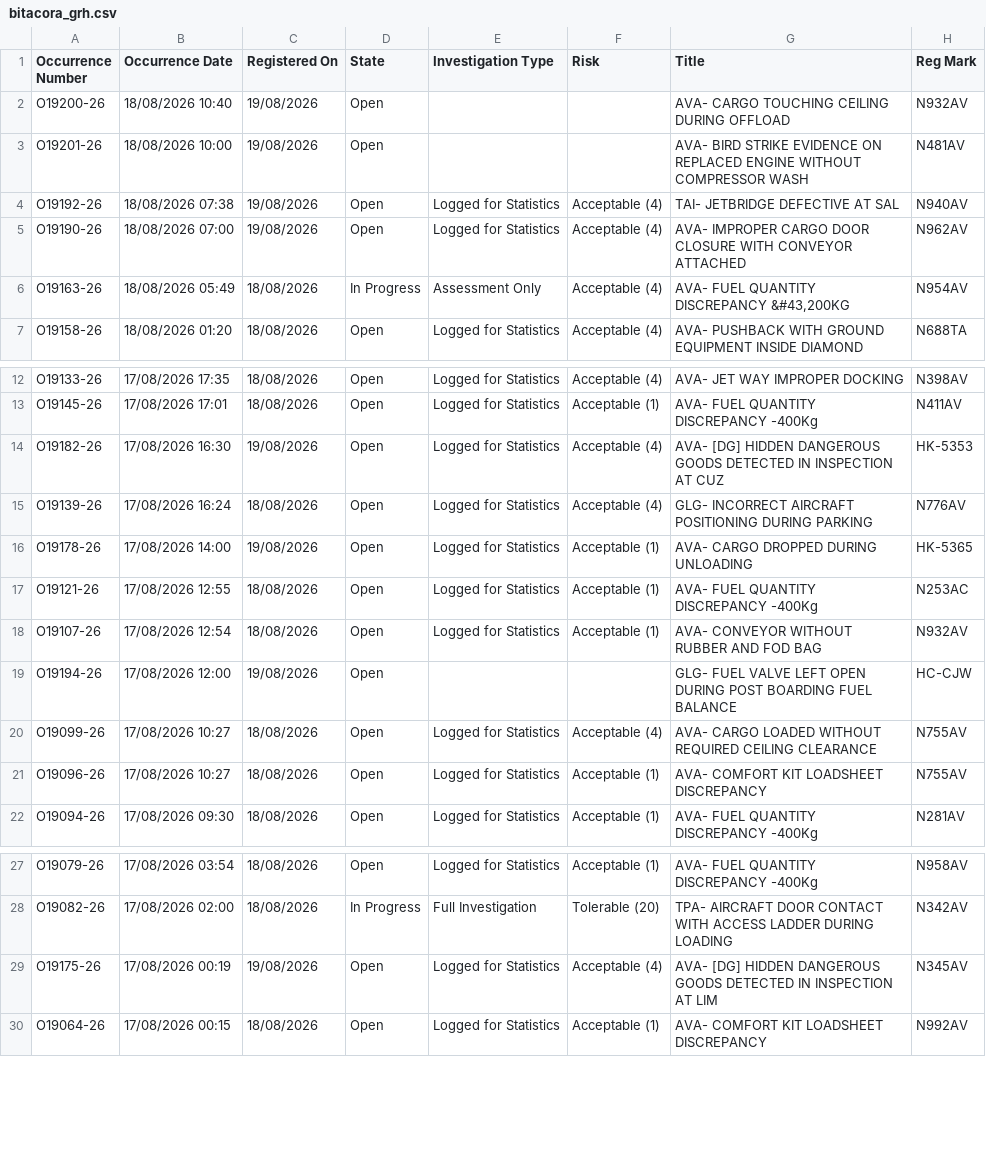
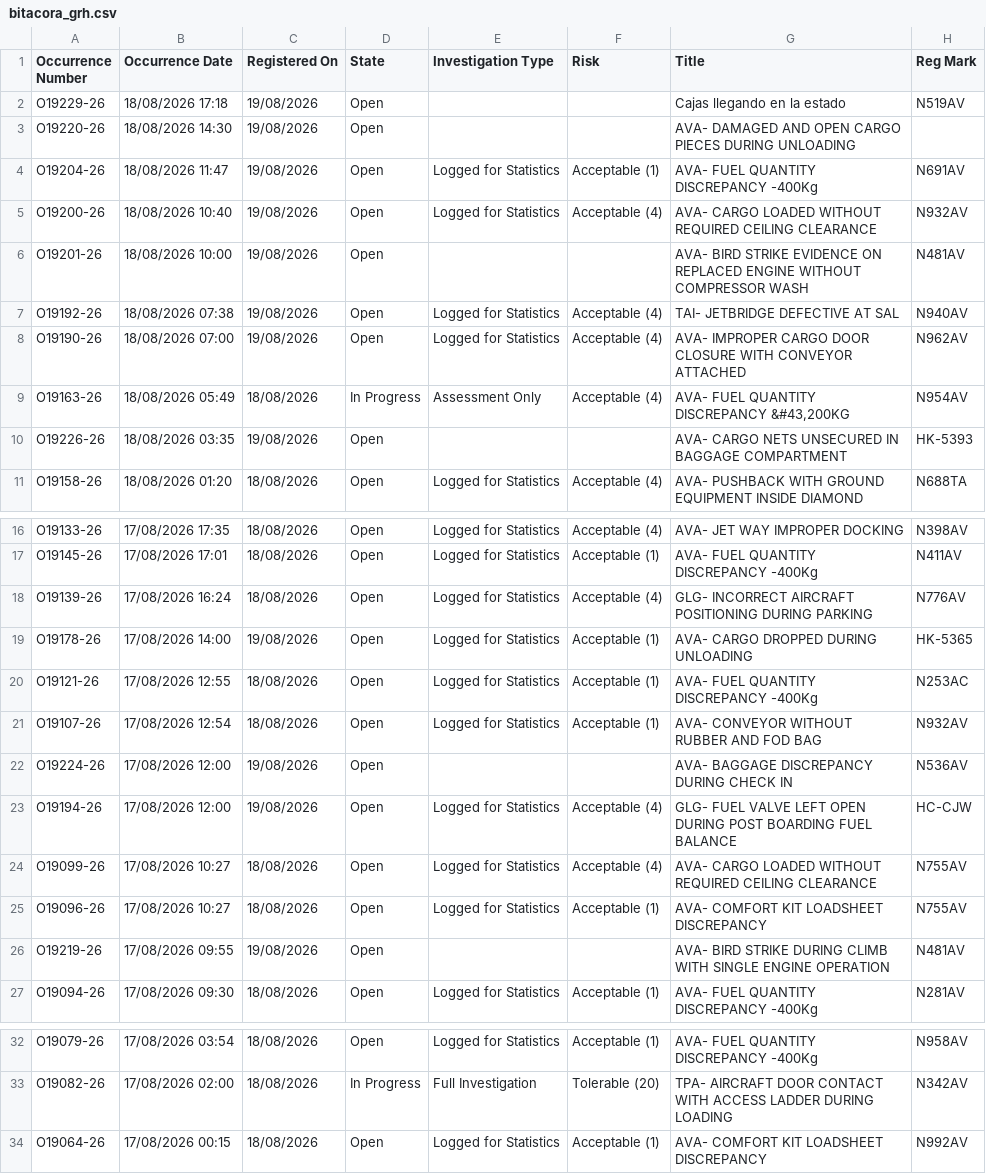
Before and after one commit to luibernip/segops, a CSV file: bitacora_grh.csv, drawn as a sheet; only a part is shown, gaps mark what is left out; the diff covers the shown part only.

```diff
--- a/bitacora_grh.csv
+++ b/bitacora_grh.csv
@@ -1,3 +1,6 @@
 Occurrence Number,Occurrence Date,Registered On,State,Investigation Type,Risk,Title,Reg Mark
-O19200-26,18/08/2026 10:40,19/08/2026,Open,,,AVA- CARGO TOUCHING CEILING DURING OFFLOAD,N932AV
+O19229-26,18/08/2026 17:18,19/08/2026,Open,,,Cajas llegando en la estado,N519AV
+O19220-26,18/08/2026 14:30,19/08/2026,Open,,,AVA- DAMAGED AND OPEN CARGO PIECES DURING UNLOADING,
+O19204-26,18/08/2026 11:47,19/08/2026,Open,Logged for Statistics,Acceptable (1),AVA- FUEL QUANTITY DISCREPANCY -400Kg,N691AV
+O19200-26,18/08/2026 10:40,19/08/2026,Open,Logged for Statistics,Acceptable (4),AVA- CARGO LOADED WITHOUT REQUIRED CEILING CLEARANCE,N932AV
 O19201-26,18/08/2026 10:00,19/08/2026,Open,,,AVA- BIRD STRIKE EVIDENCE ON REPLACED ENGINE WITHOUT COMPRESSOR WASH,N481AV
@@ -6,2 +9,3 @@ O19190-26,18/08/2026 07:00,19/08/2026,Open,Logged for Statistics,Acceptable (4),
 O19163-26,18/08/2026 05:49,18/08/2026,In Progress,Assessment Only,Acceptable (4),"AVA- FUEL QUANTITY DISCREPANCY &#43,200KG",N954AV
+O19226-26,18/08/2026 03:35,19/08/2026,Open,,,AVA- CARGO NETS UNSECURED IN BAGGAGE COMPARTMENT,HK-5393
 O19158-26,18/08/2026 01:20,18/08/2026,Open,Logged for Statistics,Acceptable (4),AVA- PUSHBACK WITH GROUND EQUIPMENT INSIDE DIAMOND,N688TA
@@ -13,3 +17,2 @@ O19133-26,17/08/2026 17:35,18/08/2026,Open,Logged for Statistics,Acceptable (4),
 O19145-26,17/08/2026 17:01,18/08/2026,Open,Logged for Statistics,Acceptable (1),AVA- FUEL QUANTITY DISCREPANCY -400Kg,N411AV
-O19182-26,17/08/2026 16:30,19/08/2026,Open,Logged for Statistics,Acceptable (4),AVA- [DG] HIDDEN DANGEROUS GOODS DETECTED IN INSPECTION AT CUZ,HK-5353
 O19139-26,17/08/2026 16:24,18/08/2026,Open,Logged for Statistics,Acceptable (4),GLG- INCORRECT AIRCRAFT POSITIONING DURING PARKING,N776AV
@@ -18,5 +21,7 @@ O19121-26,17/08/2026 12:55,18/08/2026,Open,Logged for Statistics,Acceptable (1),
 O19107-26,17/08/2026 12:54,18/08/2026,Open,Logged for Statistics,Acceptable (1),AVA- CONVEYOR WITHOUT RUBBER AND FOD BAG,N932AV
-O19194-26,17/08/2026 12:00,19/08/2026,Open,,,GLG- FUEL VALVE LEFT OPEN DURING POST BOARDING FUEL BALANCE,HC-CJW
+O19224-26,17/08/2026 12:00,19/08/2026,Open,,,AVA- BAGGAGE DISCREPANCY DURING CHECK IN,N536AV
+O19194-26,17/08/2026 12:00,19/08/2026,Open,Logged for Statistics,Acceptable (4),GLG- FUEL VALVE LEFT OPEN DURING POST BOARDING FUEL BALANCE,HC-CJW
 O19099-26,17/08/2026 10:27,18/08/2026,Open,Logged for Statistics,Acceptable (4),AVA- CARGO LOADED WITHOUT REQUIRED CEILING CLEARANCE,N755AV
 O19096-26,17/08/2026 10:27,18/08/2026,Open,Logged for Statistics,Acceptable (1),AVA- COMFORT KIT LOADSHEET DISCREPANCY,N755AV
+O19219-26,17/08/2026 09:55,19/08/2026,Open,,,AVA- BIRD STRIKE DURING CLIMB WITH SINGLE ENGINE OPERATION,N481AV
 O19094-26,17/08/2026 09:30,18/08/2026,Open,Logged for Statistics,Acceptable (1),AVA- FUEL QUANTITY DISCREPANCY -400Kg,N281AV
@@ -28,3 +33,2 @@ O19079-26,17/08/2026 03:54,18/08/2026,Open,Logged for Statistics,Acceptable (1),
 O19082-26,17/08/2026 02:00,18/08/2026,In Progress,Full Investigation,Tolerable (20),TPA- AIRCRAFT DOOR CONTACT WITH ACCESS LADDER DURING LOADING,N342AV
-O19175-26,17/08/2026 00:19,19/08/2026,Open,Logged for Statistics,Acceptable (4),AVA- [DG] HIDDEN DANGEROUS GOODS DETECTED IN INSPECTION AT LIM,N345AV
 O19064-26,17/08/2026 00:15,18/08/2026,Open,Logged for Statistics,Acceptable (1),AVA- COMFORT KIT LOADSHEET DISCREPANCY,N992AV
```
Also changed, not shown: 6 added rows elsewhere in this file, bitacora_frm.csv, bitacora_frm_real.csv, 4 other files.
